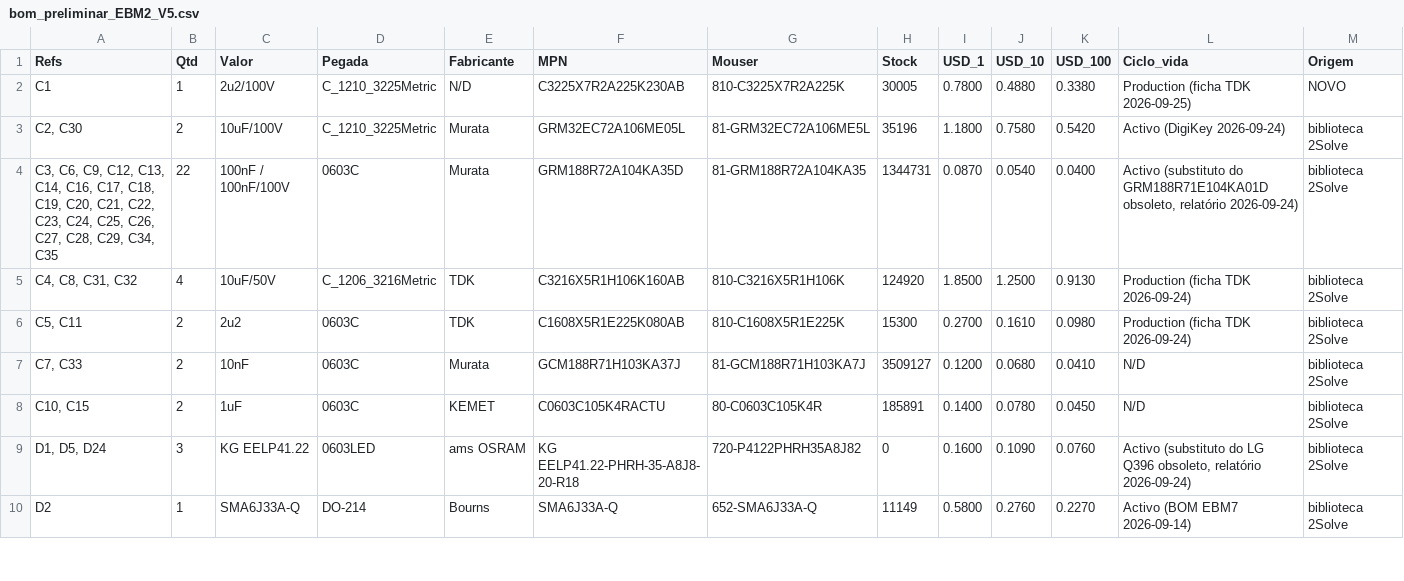
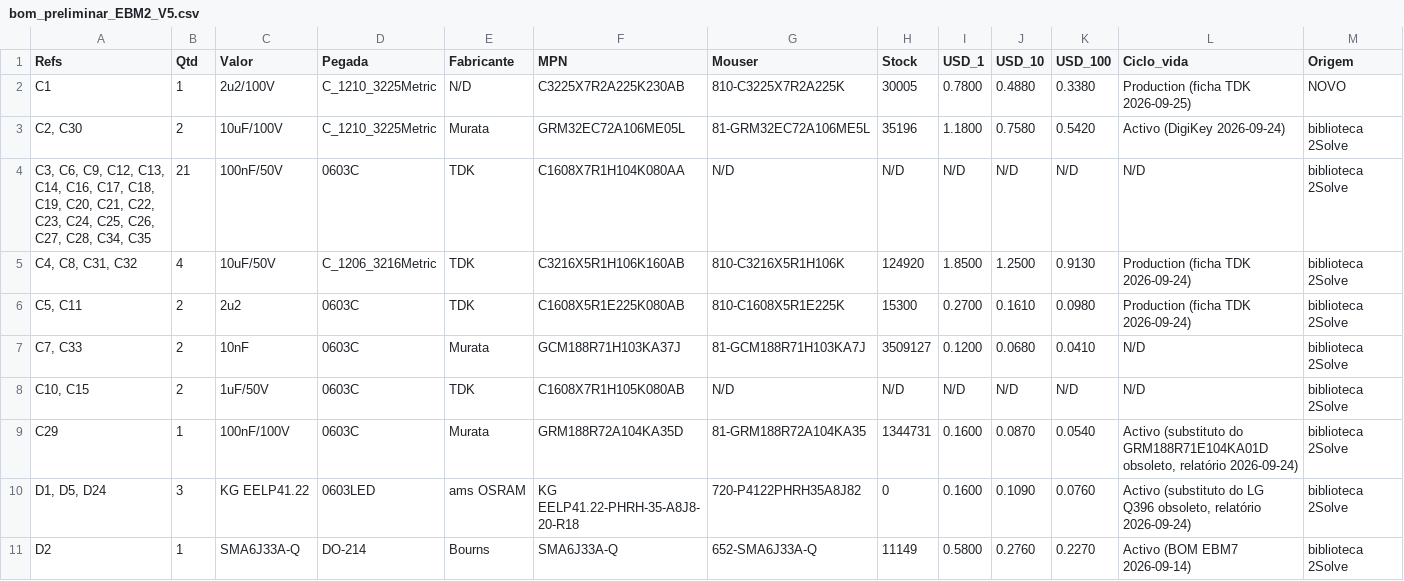
Before and after one commit to 2solve/EMB2-2609-V5, a CSV file: Desenvolvimento_IC2S-EBM2-2609-V5.0/Arquivos_Fabricação_IC2S-EBM2-2609-V5.0/01-BOM_List_IC2S-EBM2-2609-V5.0/bom_preliminar_EBM2_V5.csv, drawn as a sheet; only a part is shown; removed rows and columns are numbered as before the commit, all else as after; rows hold the shown columns only; the diff covers the shown part only; the diff names each change by its address in the sheet, - before the commit and + after, or states it on an @@ line.

```diff
--- a/Desenvolvimento_IC2S-EBM2-2609-V5.0/Arquivos_Fabricação_IC2S-EBM2-2609-V5.0/01-BOM_List_IC2S-EBM2-2609-V5.0/bom_preliminar_EBM2_V5.csv
+++ b/Desenvolvimento_IC2S-EBM2-2609-V5.0/Arquivos_Fabricação_IC2S-EBM2-2609-V5.0/01-BOM_List_IC2S-EBM2-2609-V5.0/bom_preliminar_EBM2_V5.csv
-row 4: C3, C6, C9, C12, C13, C14, C16, C17, C18, C19, C20, C21, C22, C23, C24, C25, C26, C27, C28, C29, C34, C35 | 22 | 100nF / 100nF/100V | 0603C | Murata | GRM188R72A104KA35D | 81-GRM188R72A104KA35 | 1344731 | 0.0870 | 0.0540 | 0.0400 | Activo (substituto do GRM188R71E104KA01D obsoleto, relatório 2026-09-24) | biblioteca 2Solve
+row 4: C3, C6, C9, C12, C13, C14, C16, C17, C18, C19, C20, C21, C22, C23, C24, C25, C26, C27, C28, C34, C35 | 21 | 100nF/50V | 0603C | TDK | C1608X7R1H104K080AA | N/D | N/D | N/D | N/D | N/D | N/D | biblioteca 2Solve
-C8 (Valor): 1uF
+C8 (Valor): 1uF/50V
-E8 (Fabricante): KEMET
+E8 (Fabricante): TDK
-F8 (MPN): C0603C105K4RACTU
+F8 (MPN): C1608X7R1H105K080AB
-G8 (Mouser): 80-C0603C105K4R
+G8 (Mouser): N/D
-H8 (Stock): 185891
+H8 (Stock): N/D
-I8 (USD_1): 0.1400
+I8 (USD_1): N/D
-J8 (USD_10): 0.0780
+J8 (USD_10): N/D
-K8 (USD_100): 0.0450
+K8 (USD_100): N/D
+row 9: C29 | 1 | 100nF/100V | 0603C | Murata | GRM188R72A104KA35D | 81-GRM188R72A104KA35 | 1344731 | 0.1600 | 0.0870 | 0.0540 | Activo (substituto do GRM188R71E104KA01D obsoleto, relatório 2026-09-24) | biblioteca 2Solve
```
Also changed, not shown: 2 removed rows and 2 edited cells elsewhere in this file, 12 other files.
